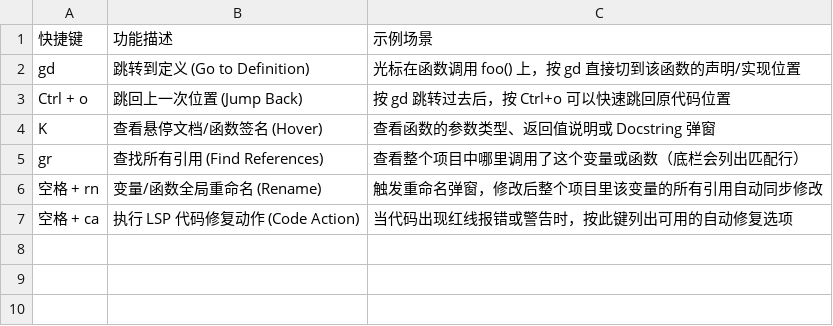
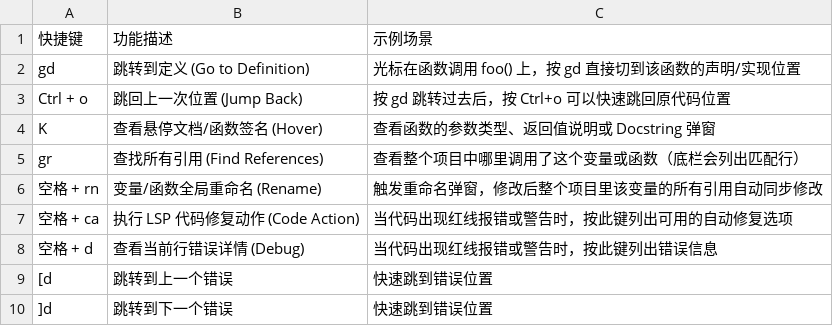
Before and after one commit to huataihuang/cloud-atlas, a CSV file: source/linux/desktop/nvim/nvim_lightweight_ide/lsp.csv, drawn as a sheet; the diff names each change by its address in the sheet, - before the commit and + after, or states it on an @@ line.

```diff
--- a/source/linux/desktop/nvim/nvim_lightweight_ide/lsp.csv
+++ b/source/linux/desktop/nvim/nvim_lightweight_ide/lsp.csv
+row 8: 空格 + d | 查看当前行错误详情 (Debug) | 当代码出现红线报错或警告时，按此键列出错误信息
+row 9: [d | 跳转到上一个错误 | 快速跳到错误位置
+row 10: ]d | 跳转到下一个错误 | 快速跳到错误位置
```
Also changed, not shown: 47 other files.
